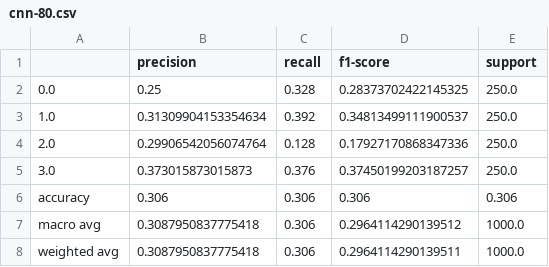
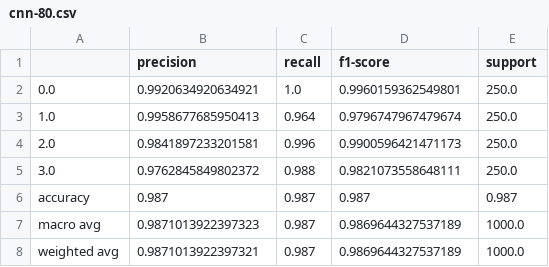
Before and after one commit to aneesurhashmi/oct2017, a CSV file: analysis/cnn-80.csv, drawn as a sheet.

```diff
--- a/analysis/cnn-80.csv
+++ b/analysis/cnn-80.csv
@@ -1,8 +1,8 @@
 ,precision,recall,f1-score,support
-0.0,0.25,0.328,0.28373702422145325,250.0
-1.0,0.31309904153354634,0.392,0.34813499111900537,250.0
-2.0,0.29906542056074764,0.128,0.17927170868347336,250.0
-3.0,0.373015873015873,0.376,0.37450199203187257,250.0
-accuracy,0.306,0.306,0.306,0.306
-macro avg,0.3087950837775418,0.306,0.2964114290139512,1000.0
-weighted avg,0.3087950837775418,0.306,0.2964114290139511,1000.0
+0.0,0.9920634920634921,1.0,0.9960159362549801,250.0
+1.0,0.9958677685950413,0.964,0.9796747967479674,250.0
+2.0,0.9841897233201581,0.996,0.9900596421471173,250.0
+3.0,0.9762845849802372,0.988,0.9821073558648111,250.0
+accuracy,0.987,0.987,0.987,0.987
+macro avg,0.9871013922397323,0.987,0.9869644327537189,1000.0
+weighted avg,0.9871013922397321,0.987,0.9869644327537189,1000.0
```
Also changed, not shown: analysis/resnet50-80.csv, analysis/vit-25x150-80.csv, 33 other files.
